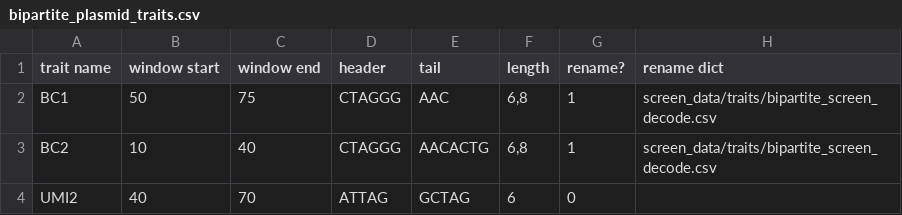
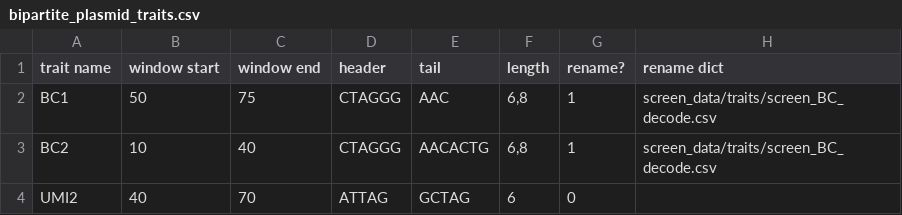
Before and after one commit to afkratz/ChavezCRISPRa, a CSV file: screen_data/traits/bipartite_plasmid_traits.csv, drawn as a sheet.

```diff
--- a/screen_data/traits/bipartite_plasmid_traits.csv
+++ b/screen_data/traits/bipartite_plasmid_traits.csv
@@ -1,4 +1,4 @@
 trait name,window start,window end,header,tail,length,rename?,rename dict
-BC1,50,75,CTAGGG,AAC,"6,8",1,screen_data/traits/bipartite_screen_decode.csv
-BC2,10,40,CTAGGG,AACACTG,"6,8",1,screen_data/traits/bipartite_screen_decode.csv
+BC1,50,75,CTAGGG,AAC,"6,8",1,screen_data/traits/screen_BC_decode.csv
+BC2,10,40,CTAGGG,AACACTG,"6,8",1,screen_data/traits/screen_BC_decode.csv
 UMI2,40,70,ATTAG,GCTAG,6,0,
```
Also changed, not shown: screen_data/conditions/bipartite_sorted.csv, screen_data/conditions/single_domain_sorted.csv, 20 other files.
